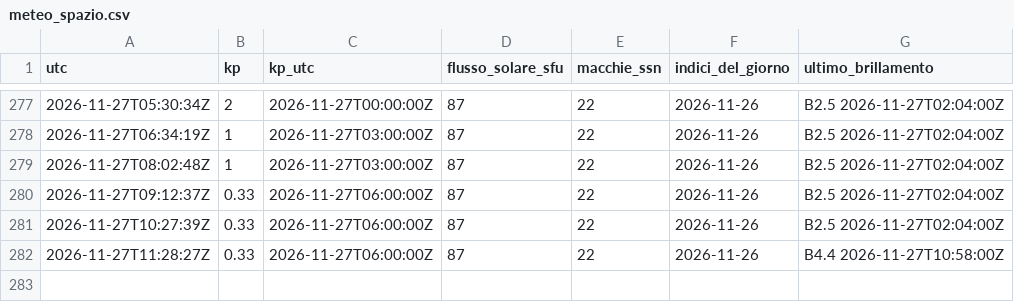
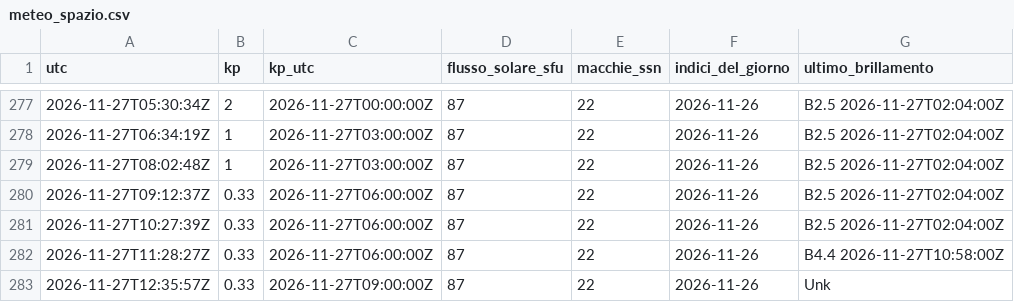
Before and after one commit to altolazio/propagazione_HF, a CSV file: 2026-11/meteo_spazio.csv, drawn as a sheet; only a part is shown, gaps mark what is left out; the diff names each change by its address in the sheet, - before the commit and + after, or states it on an @@ line.

```diff
--- a/2026-11/meteo_spazio.csv
+++ b/2026-11/meteo_spazio.csv
+row 283: 2026-11-27T12:35:57Z | 0.33 | 2026-11-27T09:00:00Z | 87 | 22 | 2026-11-26 | Unk
```
Also changed, not shown: 2026-11/bande.csv, 2026-11/cluster_spot.csv, 7 other files.
